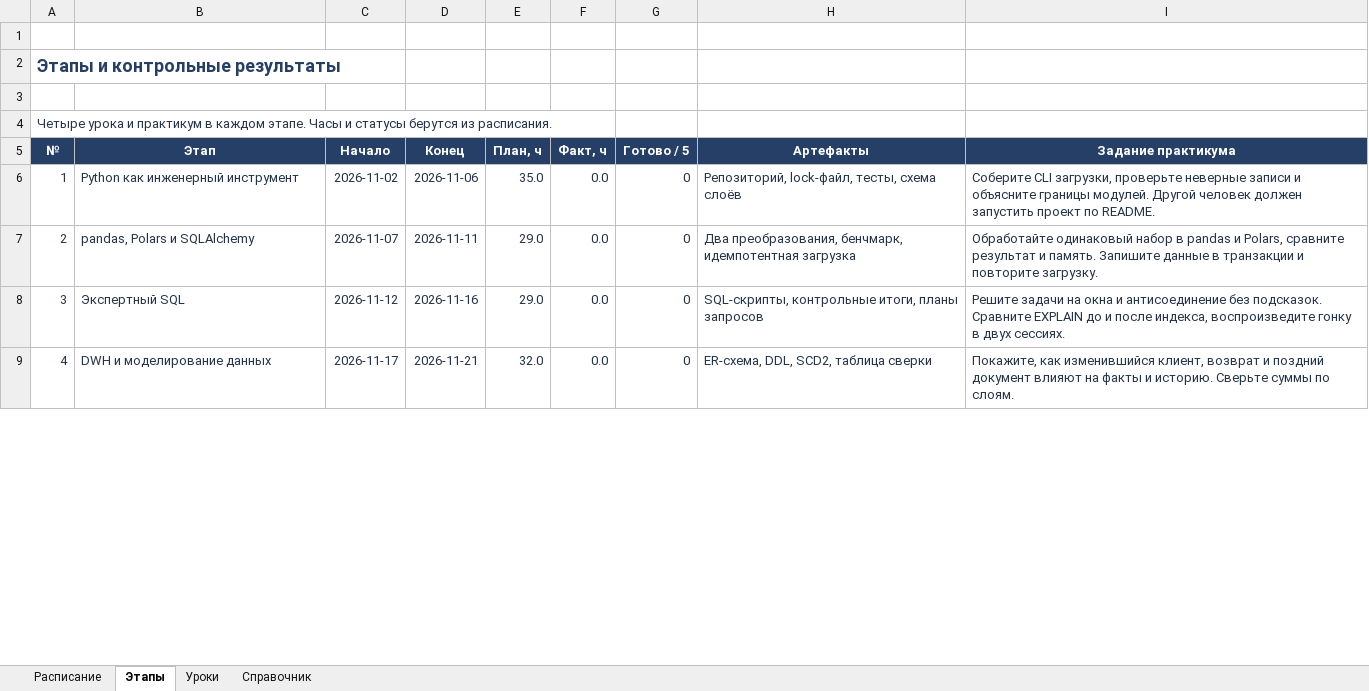
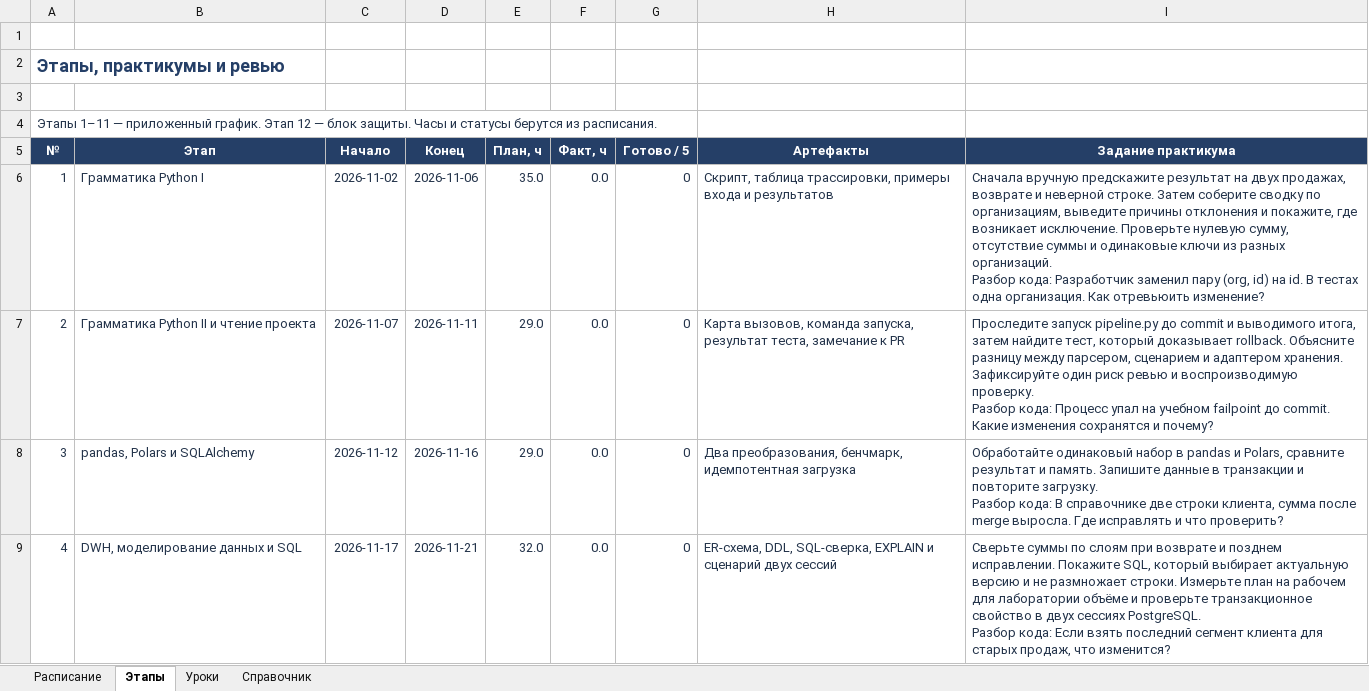
Before and after one commit to RigelTLT/FAQ-IT, an Excel workbook: outputs/python-bi-ai-1c-2026/learning-plan.xlsx, sheet Этапы, drawn as a sheet; only a part is shown; values as stored, in another font and other column widths than the file's, no borders; table styles not drawn; ↵ is a line break in a cell; the diff covers the shown part only; the diff names each change by its address in the sheet, - before the commit and + after, or states it on an @@ line.

```diff
--- a/outputs/python-bi-ai-1c-2026/learning-plan.xlsx (sheet Этапы)
+++ b/outputs/python-bi-ai-1c-2026/learning-plan.xlsx (sheet Этапы)
-A2 (№): Этапы и контрольные результаты
+A2 (№): Этапы, практикумы и ревью
-A4 (№): Четыре урока и практикум в каждом этапе. Часы и…
+A4 (№): Этапы 1–11 — приложенный график. Этап 12 — блок защиты. Часы и…
-B6 (Этап): Python как инженерный инструмент
+B6 (Этап): Грамматика Python I
-H6 (Артефакты): Репозиторий, lock-файл, тесты, схема слоёв
+H6 (Артефакты): Скрипт, таблица трассировки, примеры входа и результатов
-I6 (Задание практикума): Соберите CLI загрузки, проверьте неверные записи и объясните границы модулей. Другой человек должен запустить проект по README.
+I6 (Задание практикума): Сначала вручную предскажите результат на двух продажах, возврате и неверной строке. Затем соберите сводку по организациям, выведите причины отклонения и покажите, где возникает исключение. Проверьте нулевую сумму, отсутствие суммы и одинаковые ключи из разных организаций. ↵ Разбор кода: Разработчик заменил пару (org, id) на id. В тестах одна организация. Как отревьюить изменение?
-B7 (Этап): pandas, Polars и SQLAlchemy
+B7 (Этап): Грамматика Python II и чтение проекта
-H7 (Артефакты): Два преобразования, бенчмарк, идемпотентная загрузка
+H7 (Артефакты): Карта вызовов, команда запуска, результат теста, замечание к PR
-I7 (Задание практикума): Обработайте одинаковый набор в pandas и Polars, сравните результат и память. Запишите данные в транзакции и повторите загрузку.
+I7 (Задание практикума): Проследите запуск pipeline.py до commit и выводимого итога, затем найдите тест, который доказывает rollback. Объясните разницу между парсером, сценарием и адаптером хранения. Зафиксируйте один риск ревью и воспроизводимую проверку. ↵ Разбор кода: Процесс упал на учебном failpoint до commit. Какие изменения сохранятся и почему?
-B8 (Этап): Экспертный SQL
+B8 (Этап): pandas, Polars и SQLAlchemy
-H8 (Артефакты): SQL-скрипты, контрольные итоги, планы запросов
+H8 (Артефакты): Два преобразования, бенчмарк, идемпотентная загрузка
-I8 (Задание практикума): Решите задачи на окна и антисоединение без подсказок. Сравните EXPLAIN до и после индекса, воспроизведите гонку в двух сессиях.
+I8 (Задание практикума): Обработайте одинаковый набор в pandas и Polars, сравните результат и память. Запишите данные в транзакции и повторите загрузку. ↵ Разбор кода: В справочнике две строки клиента, сумма после merge выросла. Где исправлять и что проверить?
-B9 (Этап): DWH и моделирование данных
+B9 (Этап): DWH, моделирование данных и SQL
-H9 (Артефакты): ER-схема, DDL, SCD2, таблица сверки
+H9 (Артефакты): ER-схема, DDL, SQL-сверка, EXPLAIN и сценарий двух сессий
-I9 (Задание практикума): Покажите, как изменившийся клиент, возврат и поздний документ влияют на факты и историю. Сверьте суммы по слоям.
+I9 (Задание практикума): Сверьте суммы по слоям при возврате и позднем исправлении. Покажите SQL, который выбирает актуальную версию и не размножает строки. Измерьте план на рабочем для лаборатории объёме и проверьте транзакционное свойство в двух сессиях PostgreSQL. ↵ Разбор кода: Если взять последний сегмент клиента для старых продаж, что изменится?
```
Also changed, not shown: 12 edited cells elsewhere in this sheet, sheet Расписание, sheet Уроки, sheet Справочник, 18 other files.
